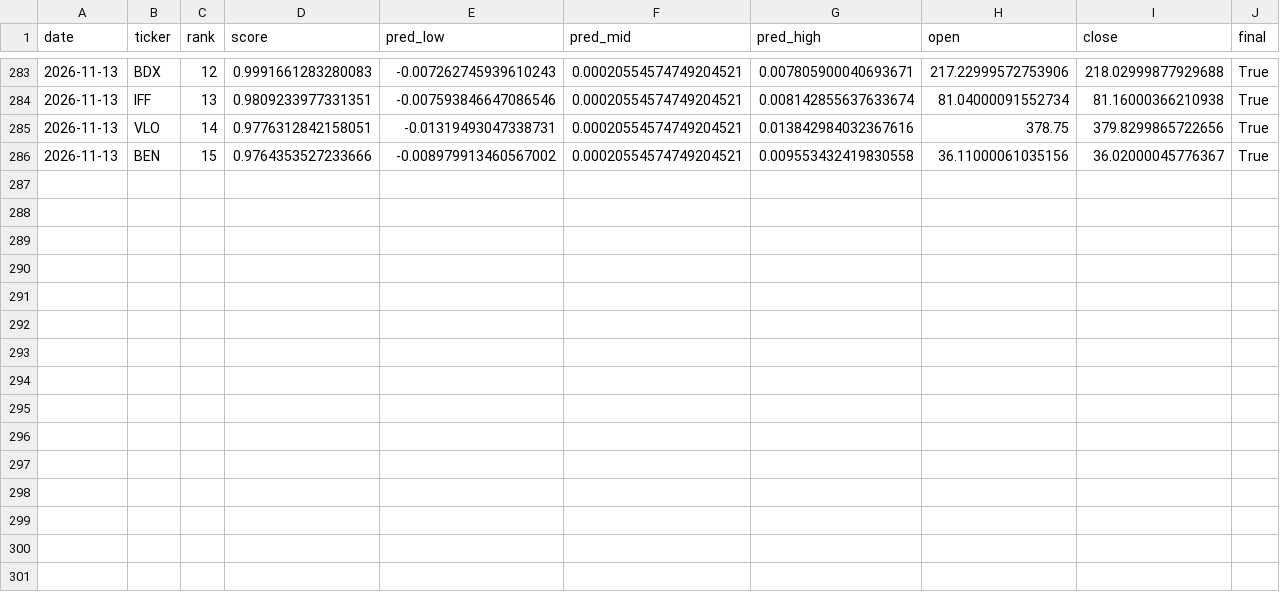
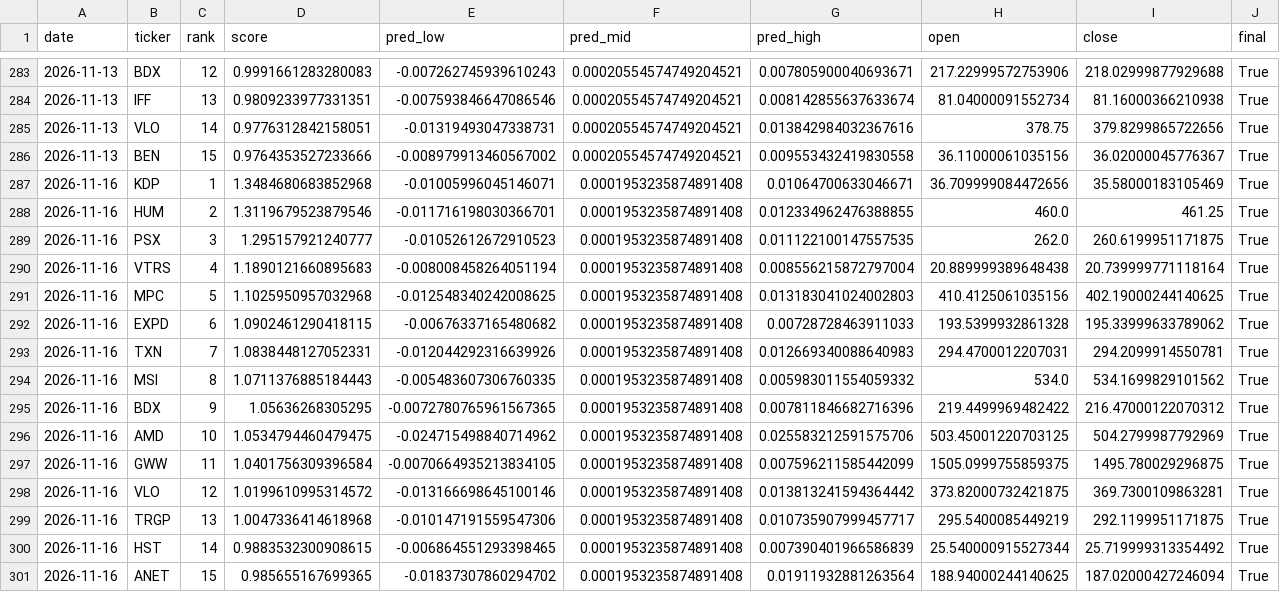
Before and after one commit to jasonmatt1112-coder/SRanker, a CSV file: data/stock_ranker_history.csv, drawn as a sheet; only a part is shown, gaps mark what is left out; rows hold the shown columns only; the diff names each change by its address in the sheet, - before the commit and + after, or states it on an @@ line.

Commit message:
Update tracker data

```diff
--- a/data/stock_ranker_history.csv
+++ b/data/stock_ranker_history.csv
+row 287: 2026-11-16 | KDP | 1 | 1.3484680683852968 | -0.01005996045146071 | 0.0001953235874891408 | 0.01064700633046671 | 36.709999084472656 | 35.58000183105469 | True
+row 288: 2026-11-16 | HUM | 2 | 1.3119679523879546 | -0.011716198030366701 | 0.0001953235874891408 | 0.012334962476388855 | 460.0 | 461.25 | True
+row 289: 2026-11-16 | PSX | 3 | 1.295157921240777 | -0.01052612672910523 | 0.0001953235874891408 | 0.011122100147557535 | 262.0 | 260.6199951171875 | True
+row 290: 2026-11-16 | VTRS | 4 | 1.1890121660895683 | -0.008008458264051194 | 0.0001953235874891408 | 0.008556215872797004 | 20.889999389648438 | 20.739999771118164 | True
+row 291: 2026-11-16 | MPC | 5 | 1.1025950957032968 | -0.012548340242008625 | 0.0001953235874891408 | 0.013183041024002803 | 410.4125061035156 | 402.19000244140625 | True
+row 292: 2026-11-16 | EXPD | 6 | 1.0902461290418115 | -0.00676337165480682 | 0.0001953235874891408 | 0.00728728463911033 | 193.5399932861328 | 195.33999633789062 | True
+row 293: 2026-11-16 | TXN | 7 | 1.0838448127052331 | -0.012044292316639926 | 0.0001953235874891408 | 0.012669340088640983 | 294.4700012207031 | 294.2099914550781 | True
+row 294: 2026-11-16 | MSI | 8 | 1.0711376885184443 | -0.005483607306760335 | 0.0001953235874891408 | 0.005983011554059332 | 534.0 | 534.1699829101562 | True
+row 295: 2026-11-16 | BDX | 9 | 1.05636268305295 | -0.0072780765961567365 | 0.0001953235874891408 | 0.007811846682716396 | 219.4499969482422 | 216.47000122070312 | True
+row 296: 2026-11-16 | AMD | 10 | 1.0534794460479475 | -0.024715498840714962 | 0.0001953235874891408 | 0.025583212591575706 | 503.45001220703125 | 504.2799987792969 | True
+row 297: 2026-11-16 | GWW | 11 | 1.0401756309396584 | -0.0070664935213834105 | 0.0001953235874891408 | 0.007596211585442099 | 1505.0999755859375 | 1495.780029296875 | True
+row 298: 2026-11-16 | VLO | 12 | 1.0199610995314572 | -0.013166698645100146 | 0.0001953235874891408 | 0.013813241594364442 | 373.82000732421875 | 369.7300109863281 | True
+row 299: 2026-11-16 | TRGP | 13 | 1.0047336414618968 | -0.010147191559547306 | 0.0001953235874891408 | 0.010735907999457717 | 295.5400085449219 | 292.1199951171875 | True
+row 300: 2026-11-16 | HST | 14 | 0.9883532300908615 | -0.006864551293398465 | 0.0001953235874891408 | 0.007390401966586839 | 25.540000915527344 | 25.719999313354492 | True
+row 301: 2026-11-16 | ANET | 15 | 0.985655167699365 | -0.01837307860294702 | 0.0001953235874891408 | 0.01911932881263564 | 188.94000244140625 | 187.02000427246094 | True
```
Also changed, not shown: data/stock_ranker_history_live.csv, data/stock_ranker_history_live_trades.csv, 3 other files.
